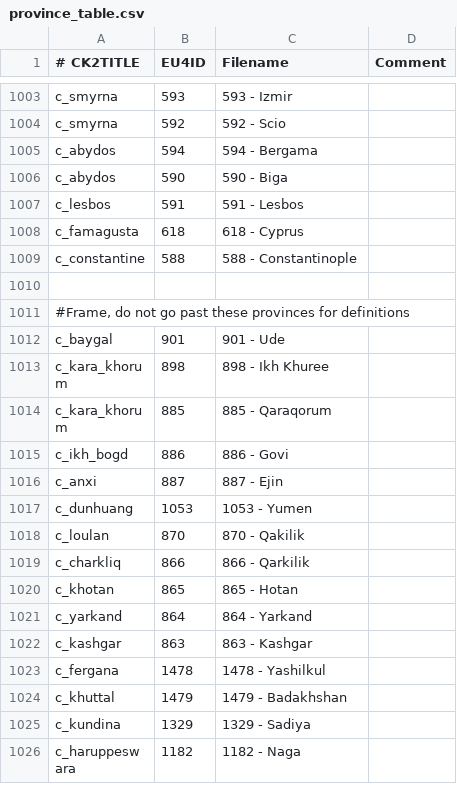
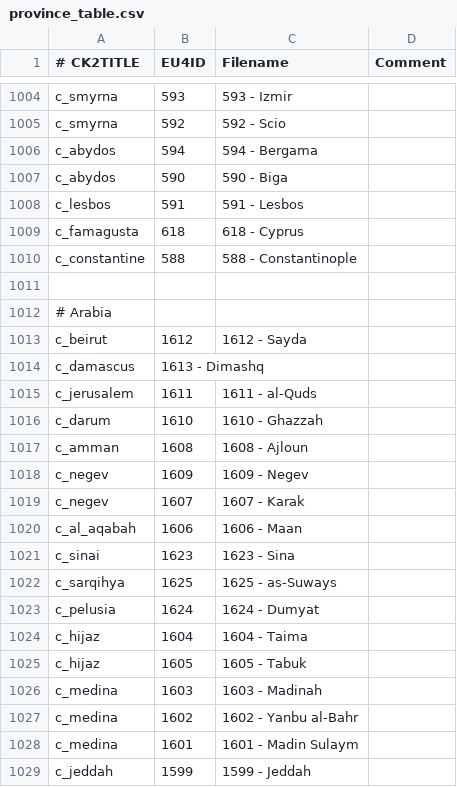
Before and after one commit to zeress/CK2--to-VeF, a CSV file: CK2Plus_VeF/eu4_converter/province_table.csv, drawn as a sheet; only a part is shown, gaps mark what is left out; the shorter side is filled out with more unchanged rows; the diff covers the shown part only; the diff names each change by its address in the sheet, - before the commit and + after, or states it on an @@ line.

Commit message:
Arabia added

```diff
--- a/CK2Plus_VeF/eu4_converter/province_table.csv
+++ b/CK2Plus_VeF/eu4_converter/province_table.csv
+row 1011: (empty)
+row 1012: # Arabia
+row 1013: c_beirut | 1612 | 1612 - Sayda
+row 1014: c_damascus | 1613 - Dimashq
+row 1015: c_jerusalem | 1611 | 1611 - al-Quds
+row 1016: c_darum | 1610 | 1610 - Ghazzah
+row 1017: c_amman | 1608 | 1608 - Ajloun
+row 1018: c_negev | 1609 | 1609 - Negev
+row 1019: c_negev | 1607 | 1607 - Karak
+row 1020: c_al_aqabah | 1606 | 1606 - Maan
+row 1021: c_sinai | 1623 | 1623 - Sina
+row 1022: c_sarqihya | 1625 | 1625 - as-Suways
+row 1023: c_pelusia | 1624 | 1624 - Dumyat
+row 1024: c_hijaz | 1604 | 1604 - Taima
+row 1025: c_hijaz | 1605 | 1605 - Tabuk
+row 1026: c_medina | 1603 | 1603 - Madinah
+row 1027: c_medina | 1602 | 1602 - Yanbu al-Bahr
+row 1028: c_medina | 1601 | 1601 - Madin Sulaym
+row 1029: c_jeddah | 1599 | 1599 - Jeddah
```
Also changed, not shown: 36 added rows elsewhere in this file.
